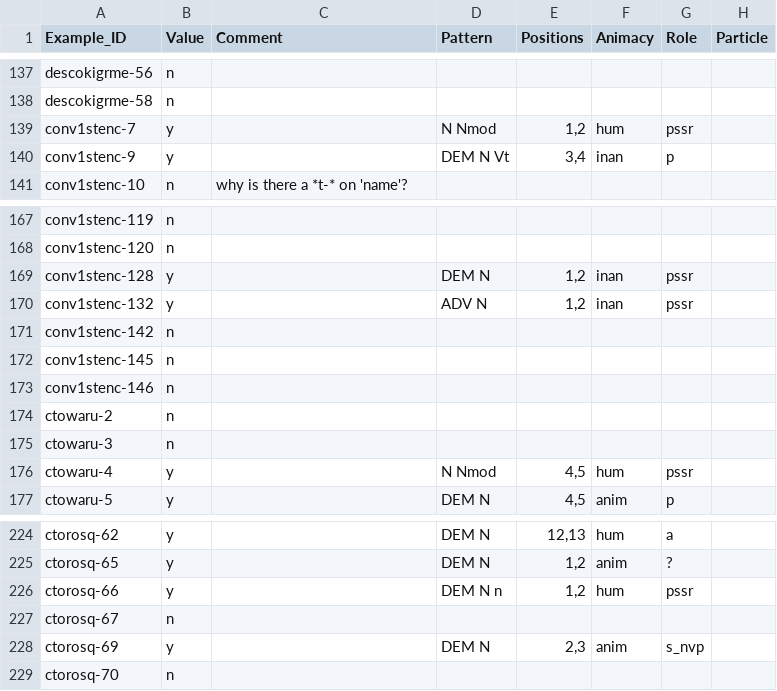
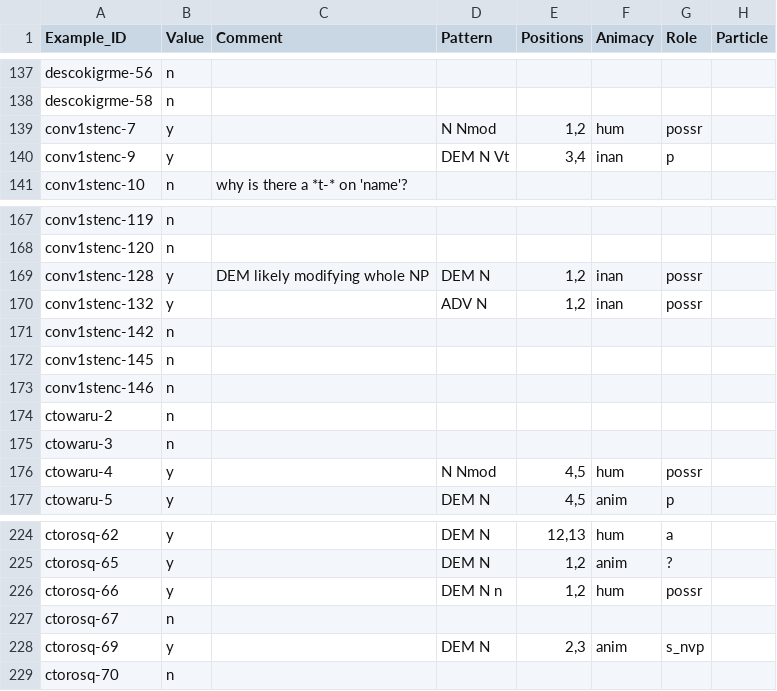
Before and after one commit to fmatter/cariban_nps, a CSV file: data/yab_ann.csv, drawn as a sheet; only a part is shown, gaps mark what is left out.

Commit message:
checked possr

```diff
--- a/data/yab_ann.csv
+++ b/data/yab_ann.csv
@@ -138,3 +138,3 @@ descokigrme-56,n,,,,,,
 descokigrme-58,n,,,,,,
-conv1stenc-7,y,,N Nmod,"1,2",hum,pssr,
+conv1stenc-7,y,,N Nmod,"1,2",hum,possr,
 conv1stenc-9,y,,DEM N Vt,"3,4",inan,p,
@@ -168,4 +168,4 @@ conv1stenc-119,n,,,,,,
 conv1stenc-120,n,,,,,,
-conv1stenc-128,y,,DEM N,"1,2",inan,pssr,
-conv1stenc-132,y,,ADV N,"1,2",inan,pssr,
+conv1stenc-128,y,DEM likely modifying whole NP,DEM N,"1,2",inan,possr,
+conv1stenc-132,y,,ADV N,"1,2",inan,possr,
 conv1stenc-142,n,,,,,,
@@ -175,3 +175,3 @@ ctowaru-2,n,,,,,,
 ctowaru-3,n,,,,,,
-ctowaru-4,y,,N Nmod,"4,5",hum,pssr,
+ctowaru-4,y,,N Nmod,"4,5",hum,possr,
 ctowaru-5,y,,DEM N,"4,5",anim,p,
@@ -225,3 +225,3 @@ ctorosq-62,y,,DEM N,"12,13",hum,a,
 ctorosq-65,y,,DEM N,"1,2",anim,?,
-ctorosq-66,y,,DEM N n,"1,2",hum,pssr,
+ctorosq-66,y,,DEM N n,"1,2",hum,possr,
 ctorosq-67,n,,,,,,
```
Also changed, not shown: data/cldf/examples.csv, data/cldf/languages.csv, 5 other files.
